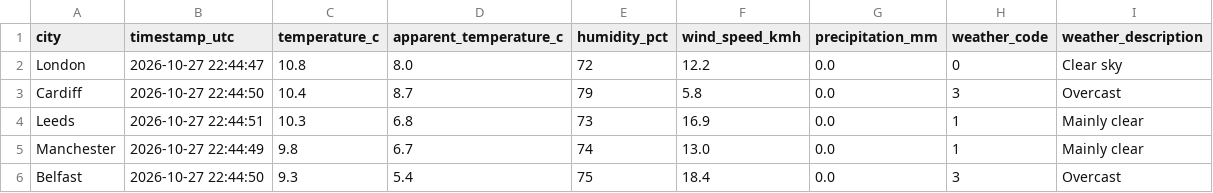
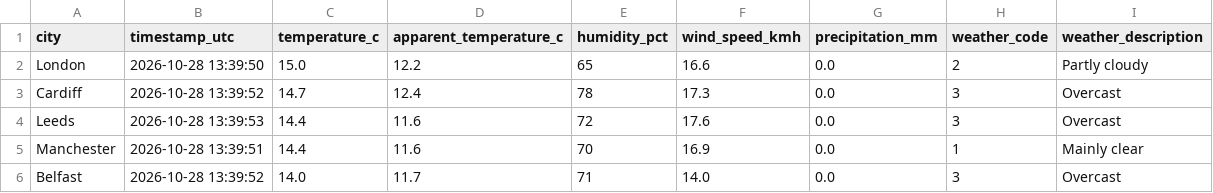
Before and after one commit to Patthur/UK-Weather-Pipeline, a CSV file: data/latest_snapshot.csv, drawn as a sheet; only a part is shown; the diff covers the shown part only.

```diff
--- a/data/latest_snapshot.csv
+++ b/data/latest_snapshot.csv
@@ -1,6 +1,6 @@
 city,timestamp_utc,temperature_c,apparent_temperature_c,humidity_pct,wind_speed_kmh,precipitation_mm,weather_code,weather_description
-London,2026-10-27 22:44:47,10.8,8.0,72,12.2,0.0,0,Clear sky
-Cardiff,2026-10-27 22:44:50,10.4,8.7,79,5.8,0.0,3,Overcast
-Leeds,2026-10-27 22:44:51,10.3,6.8,73,16.9,0.0,1,Mainly clear
-Manchester,2026-10-27 22:44:49,9.8,6.7,74,13.0,0.0,1,Mainly clear
-Belfast,2026-10-27 22:44:50,9.3,5.4,75,18.4,0.0,3,Overcast
+London,2026-10-28 13:39:50,15.0,12.2,65,16.6,0.0,2,Partly cloudy
+Cardiff,2026-10-28 13:39:52,14.7,12.4,78,17.3,0.0,3,Overcast
+Leeds,2026-10-28 13:39:53,14.4,11.6,72,17.6,0.0,3,Overcast
+Manchester,2026-10-28 13:39:51,14.4,11.6,70,16.9,0.0,1,Mainly clear
+Belfast,2026-10-28 13:39:52,14.0,11.7,71,14.0,0.0,3,Overcast
```
Also changed, not shown: 19 edited cells elsewhere in this file, data/city_averages.csv, data/weather_history.csv, 1 other file.
